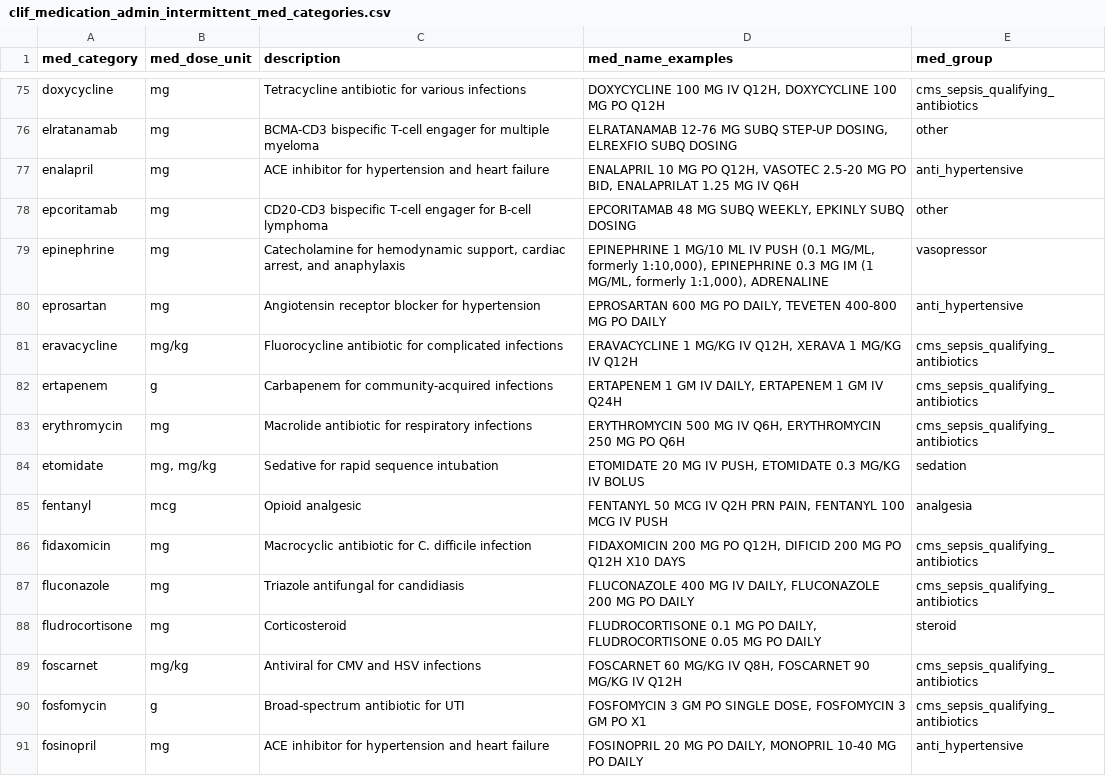
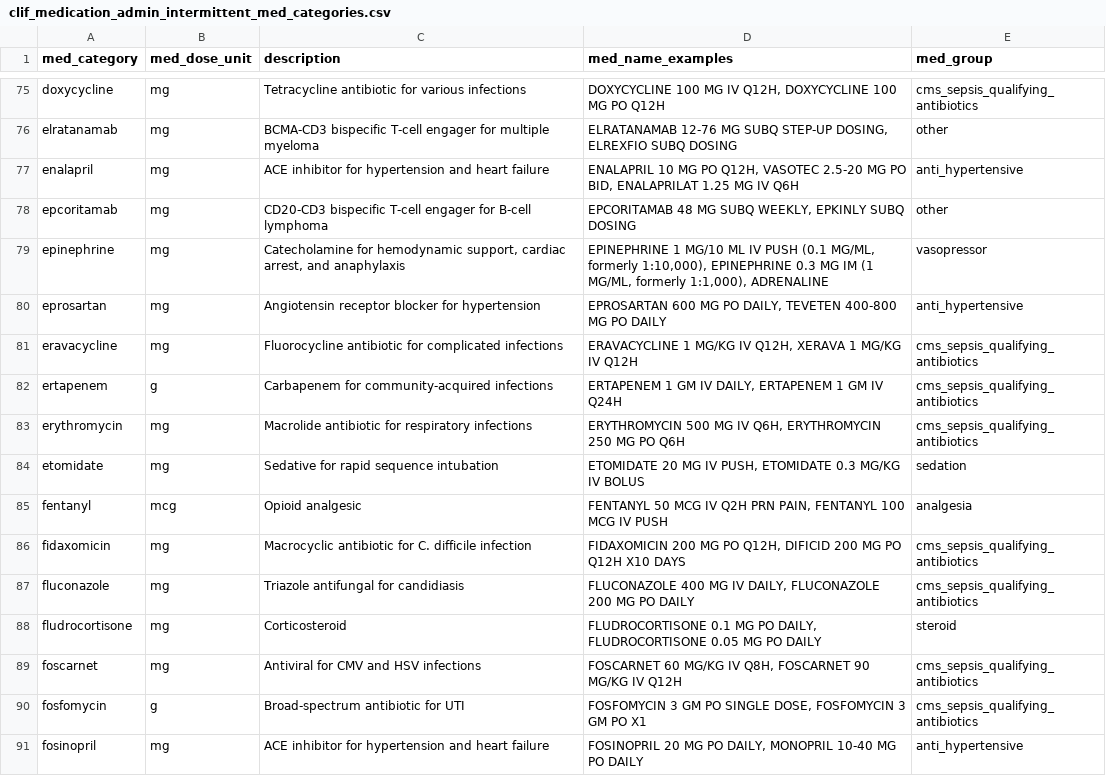
Before and after one commit to Common-Longitudinal-ICU-data-Format/CLIF, a CSV file: mCIDE/medication_admin_intermittent/clif_medication_admin_intermittent_med_categories.csv, drawn as a sheet; only a part is shown, gaps mark what is left out; the diff covers the shown part only.

Commit message:
doc: poc to review standardized med units

```diff
--- a/mCIDE/medication_admin_intermittent/clif_medication_admin_intermittent_med_categories.csv
+++ b/mCIDE/medication_admin_intermittent/clif_medication_admin_intermittent_med_categories.csv
@@ -80,6 +80,6 @@ epinephrine,mg,"Catecholamine for hemodynamic support, cardiac arrest, and anaph
 eprosartan,mg,Angiotensin receptor blocker for hypertension,"EPROSARTAN 600 MG PO DAILY, TEVETEN 400-800 MG PO DAILY",anti_hypertensive
-eravacycline,mg/kg,Fluorocycline antibiotic for complicated infections,"ERAVACYCLINE 1 MG/KG IV Q12H, XERAVA 1 MG/KG IV Q12H",cms_sepsis_qualifying_antibiotics
+eravacycline,mg,Fluorocycline antibiotic for complicated infections,"ERAVACYCLINE 1 MG/KG IV Q12H, XERAVA 1 MG/KG IV Q12H",cms_sepsis_qualifying_antibiotics
 ertapenem,g,Carbapenem for community-acquired infections,"ERTAPENEM 1 GM IV DAILY, ERTAPENEM 1 GM IV Q24H",cms_sepsis_qualifying_antibiotics
 erythromycin,mg,Macrolide antibiotic for respiratory infections,"ERYTHROMYCIN 500 MG IV Q6H, ERYTHROMYCIN 250 MG PO Q6H",cms_sepsis_qualifying_antibiotics
-etomidate,"mg, mg/kg",Sedative for rapid sequence intubation,"ETOMIDATE 20 MG IV PUSH, ETOMIDATE 0.3 MG/KG IV BOLUS",sedation
+etomidate,mg,Sedative for rapid sequence intubation,"ETOMIDATE 20 MG IV PUSH, ETOMIDATE 0.3 MG/KG IV BOLUS",sedation
 fentanyl,mcg,Opioid analgesic,"FENTANYL 50 MCG IV Q2H PRN PAIN, FENTANYL 100 MCG IV PUSH",analgesia
@@ -88,3 +88,3 @@ fluconazole,mg,Triazole antifungal for candidiasis,"FLUCONAZOLE 400 MG IV DAILY,
 fludrocortisone,mg,Corticosteroid,"FLUDROCORTISONE 0.1 MG PO DAILY, FLUDROCORTISONE 0.05 MG PO DAILY",steroid
-foscarnet,mg/kg,Antiviral for CMV and HSV infections,"FOSCARNET 60 MG/KG IV Q8H, FOSCARNET 90 MG/KG IV Q12H",cms_sepsis_qualifying_antibiotics
+foscarnet,mg,Antiviral for CMV and HSV infections,"FOSCARNET 60 MG/KG IV Q8H, FOSCARNET 90 MG/KG IV Q12H",cms_sepsis_qualifying_antibiotics
 fosfomycin,g,Broad-spectrum antibiotic for UTI,"FOSFOMYCIN 3 GM PO SINGLE DOSE, FOSFOMYCIN 3 GM PO X1",cms_sepsis_qualifying_antibiotics
```
Also changed, not shown: 40 edited cells elsewhere in this file.
